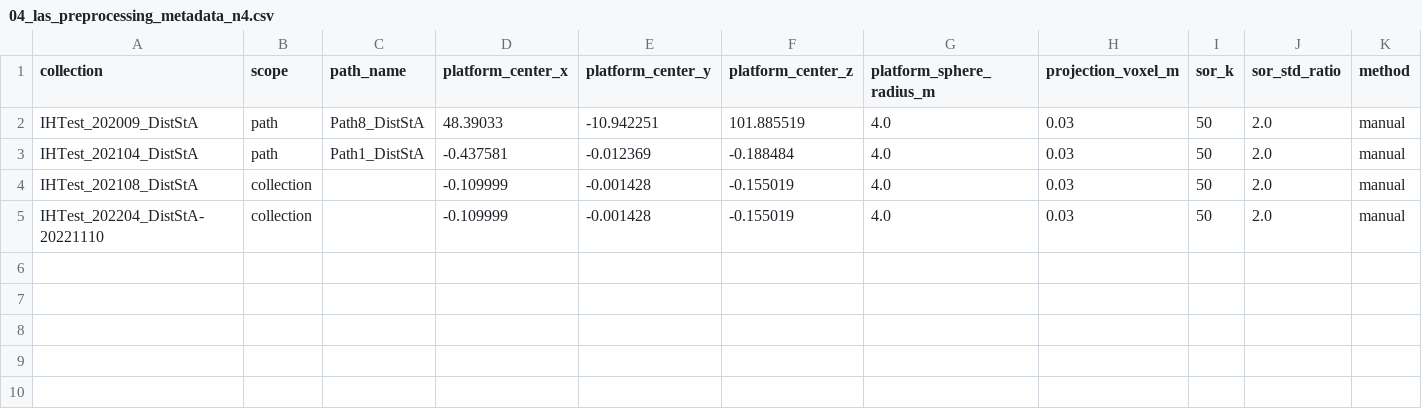
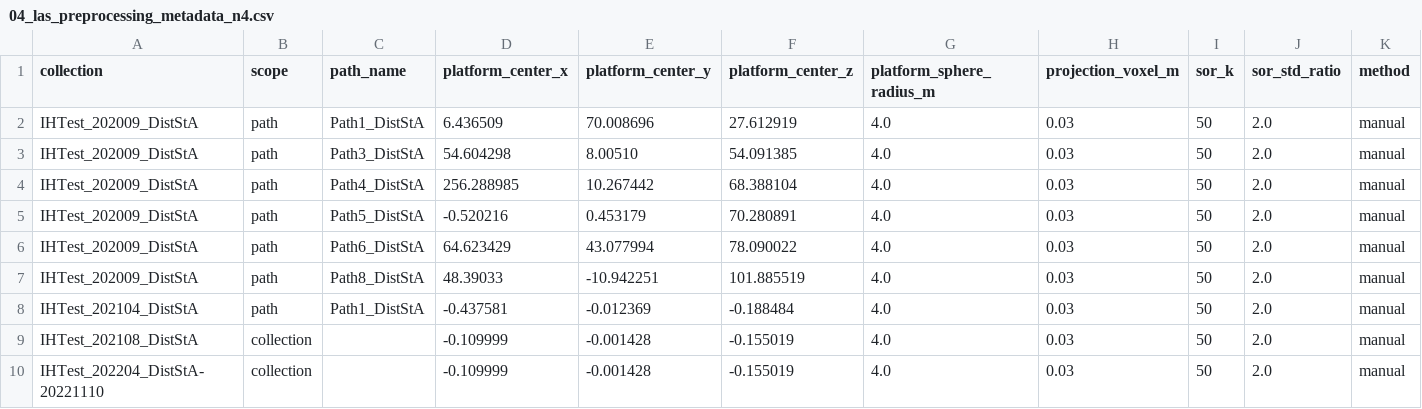
Before and after one commit to cvail-research/ih-depth-dataset, a CSV file: manifests/04_las_preprocessing_metadata_n4.csv, drawn as a sheet.

Commit message:
Add five path-level LiDAR platform centers

```diff
--- a/manifests/04_las_preprocessing_metadata_n4.csv
+++ b/manifests/04_las_preprocessing_metadata_n4.csv
@@ -1,2 +1,7 @@
 collection,scope,path_name,platform_center_x,platform_center_y,platform_center_z,platform_sphere_radius_m,projection_voxel_m,sor_k,sor_std_ratio,method
+IHTest_202009_DistStA,path,Path1_DistStA,6.436509,70.008696,27.612919,4.0,0.03,50,2.0,manual
+IHTest_202009_DistStA,path,Path3_DistStA,54.604298,8.00510,54.091385,4.0,0.03,50,2.0,manual
+IHTest_202009_DistStA,path,Path4_DistStA,256.288985,10.267442,68.388104,4.0,0.03,50,2.0,manual
+IHTest_202009_DistStA,path,Path5_DistStA,-0.520216,0.453179,70.280891,4.0,0.03,50,2.0,manual
+IHTest_202009_DistStA,path,Path6_DistStA,64.623429,43.077994,78.090022,4.0,0.03,50,2.0,manual
 IHTest_202009_DistStA,path,Path8_DistStA,48.39033,-10.942251,101.885519,4.0,0.03,50,2.0,manual
```
